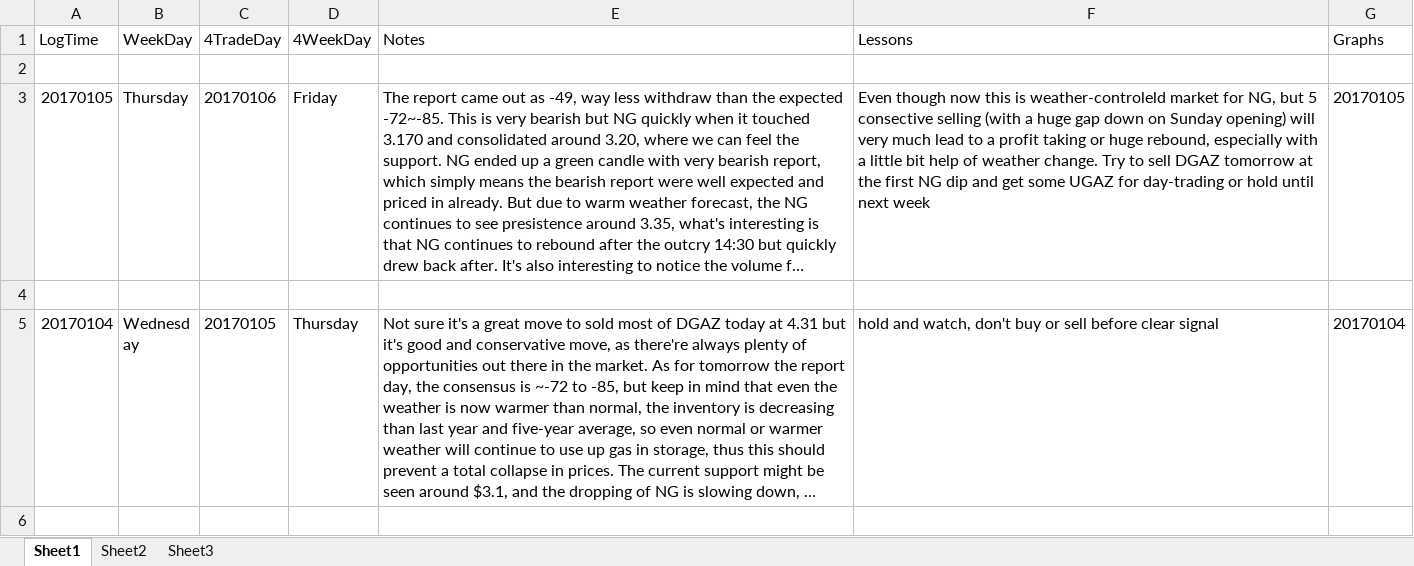
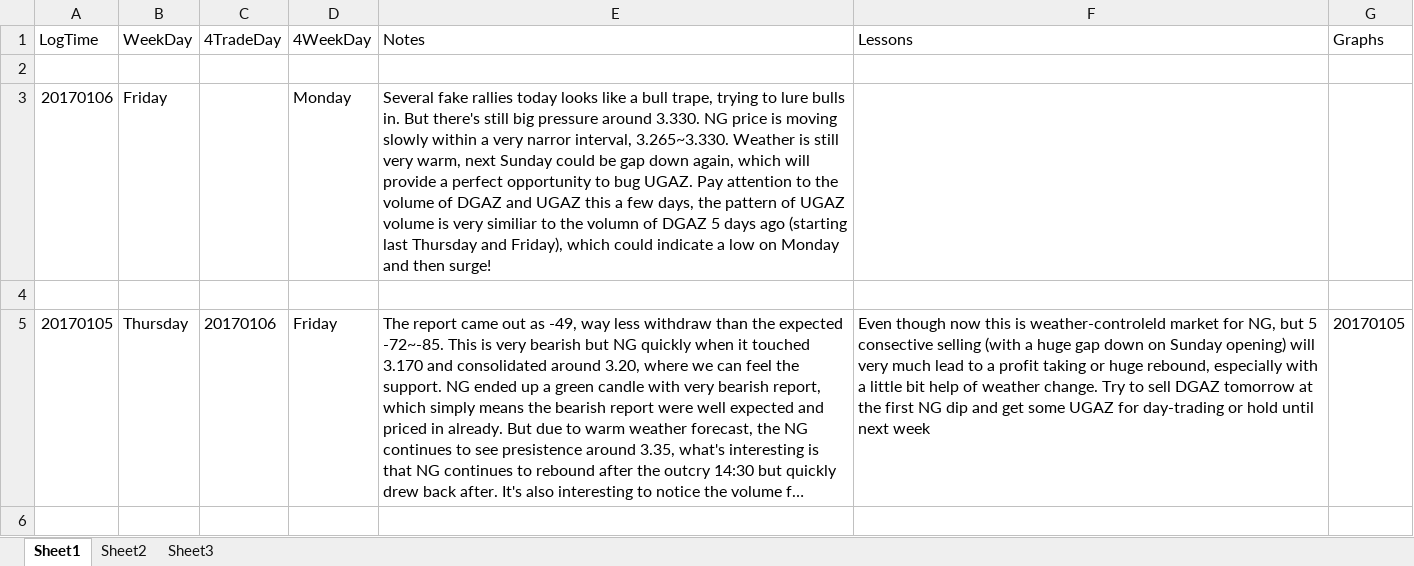
Before and after one commit to shuowenwei/TradingPlans, an Excel workbook: NaturalGas/UGAZ and DGAZ.xlsx, sheet Sheet1, drawn as a sheet; only a part is shown; the shorter side is filled out with more unchanged rows; long unchanged cells end in …; values as stored, in another font and other column widths than the file's, no borders; the diff names each change by its address in the sheet, - before the commit and + after, or states it on an @@ line.

Commit message:
add trade review for 20170106 and NG candle graph

```diff
--- a/NaturalGas/UGAZ and DGAZ.xlsx (sheet Sheet1)
+++ b/NaturalGas/UGAZ and DGAZ.xlsx (sheet Sheet1)
+row 3: 20170106 | Friday |  | Monday | Several fake rallies today looks like a bull trape, trying to lure bulls in. But there's still big pressure around 3.330. NG price is moving slowly within a very narror interval, 3.265~3.330. Weather is still very warm, next Sunday could be gap down again, which will provide a perfect opportunity to bug UGAZ. Pay attention to the volume of DGAZ and UGAZ this a few days, the pattern of UGAZ volume is very similiar to the volumn of DGAZ 5 days ago (starting last Thursday and Friday), which could indicate a low on Monday and then surge!
+row 4: (empty)
```
Also changed, not shown: sheet Sheet2, 1 other file.
